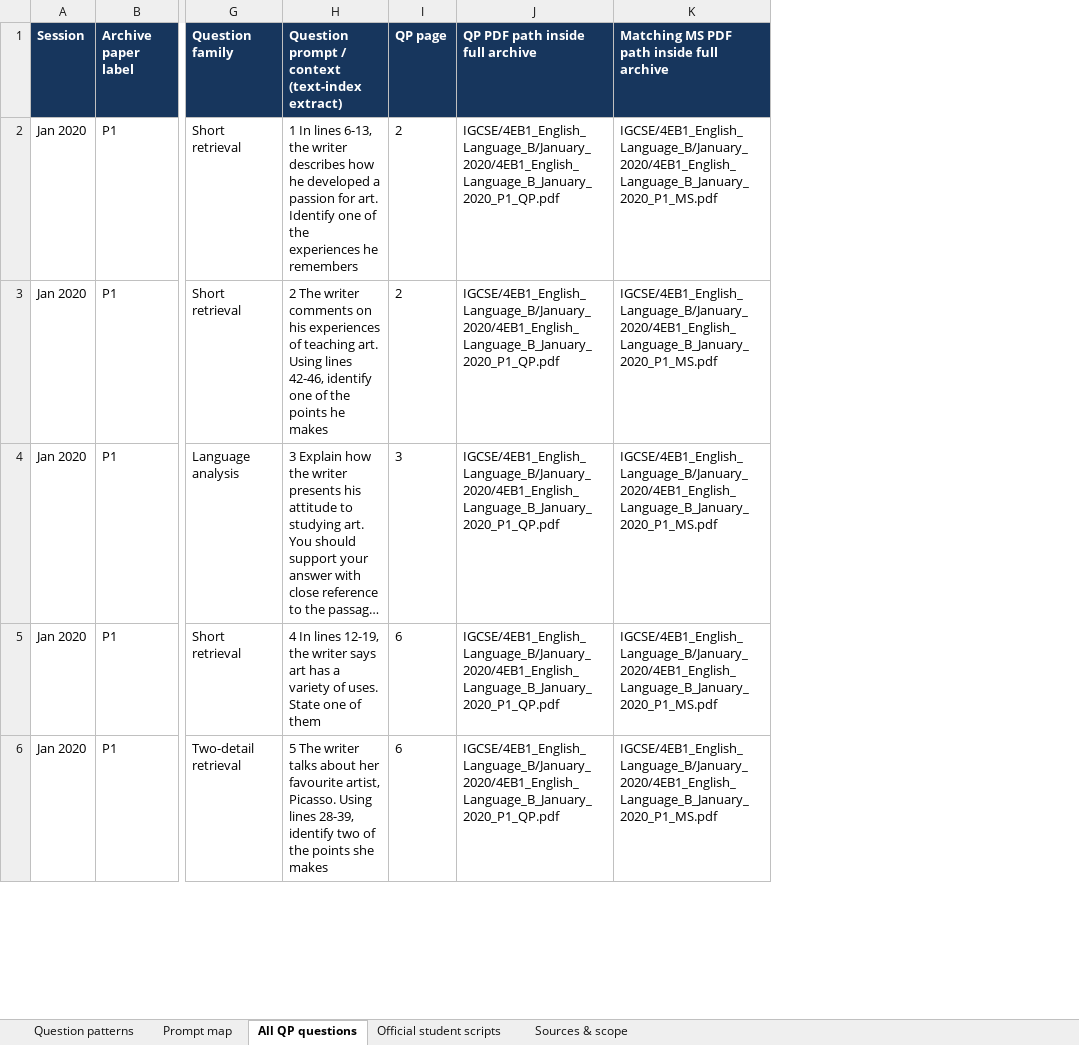
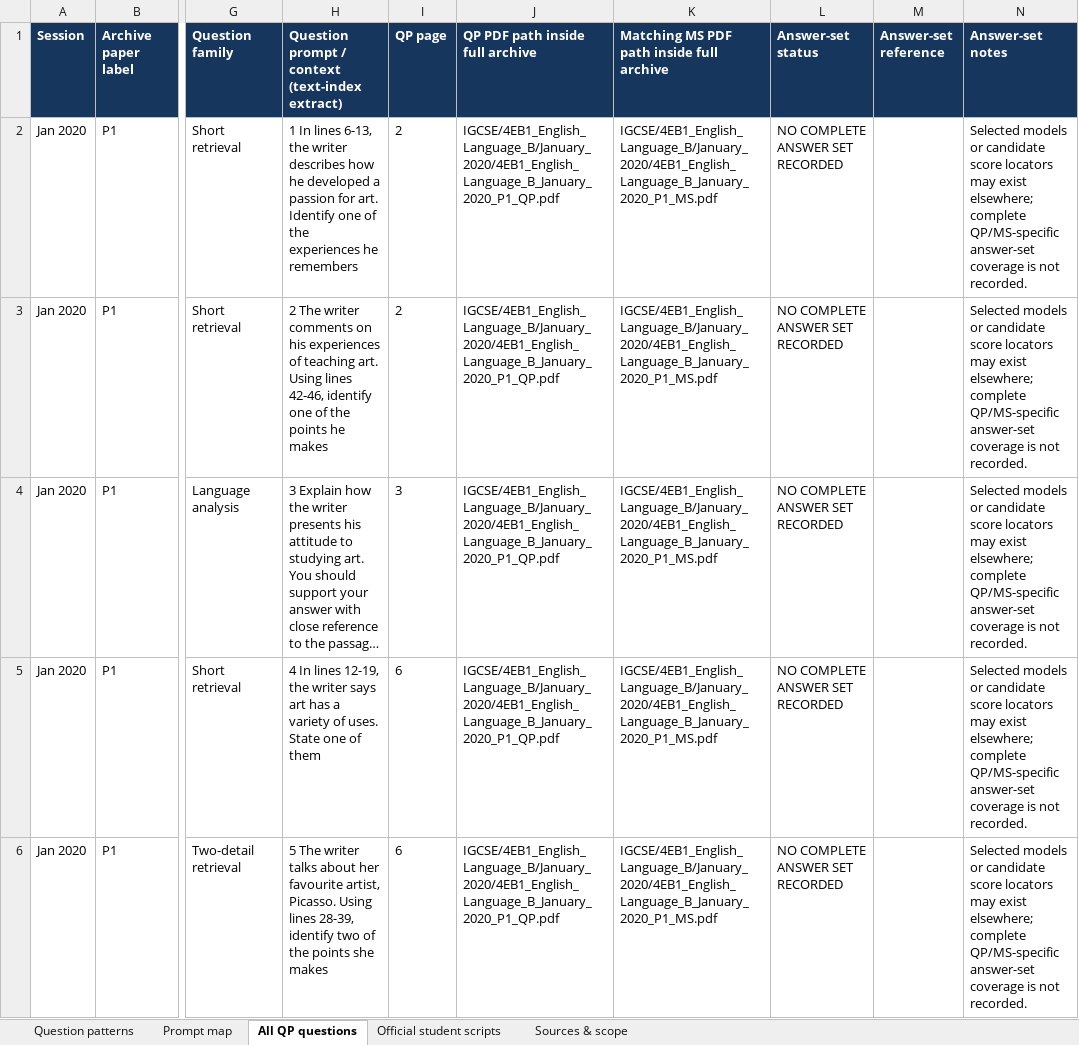
Before and after one commit to MythicalXenos/IGCSE-Omega, an Excel workbook: English_Answer_Bank/4EB1_Question_Type_Inventory.xlsx, sheet All QP questions, drawn as a sheet; only a part is shown, gaps mark what is left out; long unchanged cells end in …; values as stored, in another font and other column widths than the file's, no borders; table styles not drawn; the diff names each change by its address in the sheet, - before the commit and + after, or states it on an @@ line.

Commit message:
Add complete June 2023 Section A answer batches
Co-authored-by: arena-agent <297053741+arena-agent@users.noreply.github.com>

```diff
--- a/English_Answer_Bank/4EB1_Question_Type_Inventory.xlsx (sheet All QP questions)
+++ b/English_Answer_Bank/4EB1_Question_Type_Inventory.xlsx (sheet All QP questions)
+column L (Answer-set status), rows 2-6: all NO COMPLETE ANSWER SET RECORDED
+column M (Answer-set reference), empty
+column N (Answer-set notes), rows 2-6: all Selected models or candidate score locators may exist elsewhere; complete QP/MS-specific answer-set coverage is not recorded.
```
Also changed, not shown: sheet Sources & scope, 8 other files.
